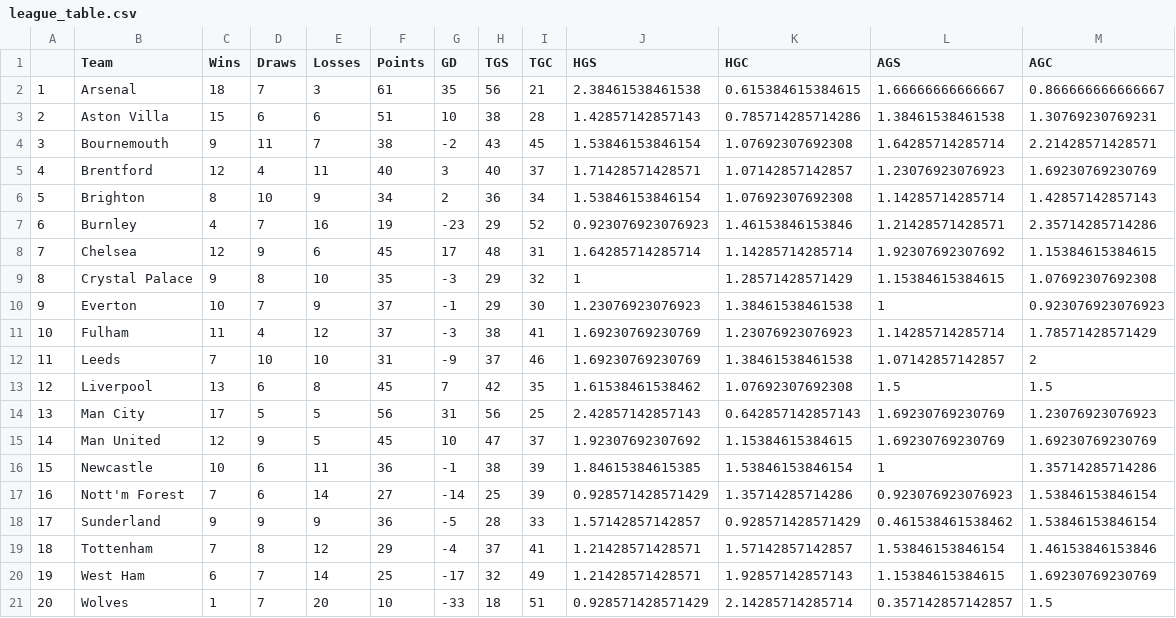
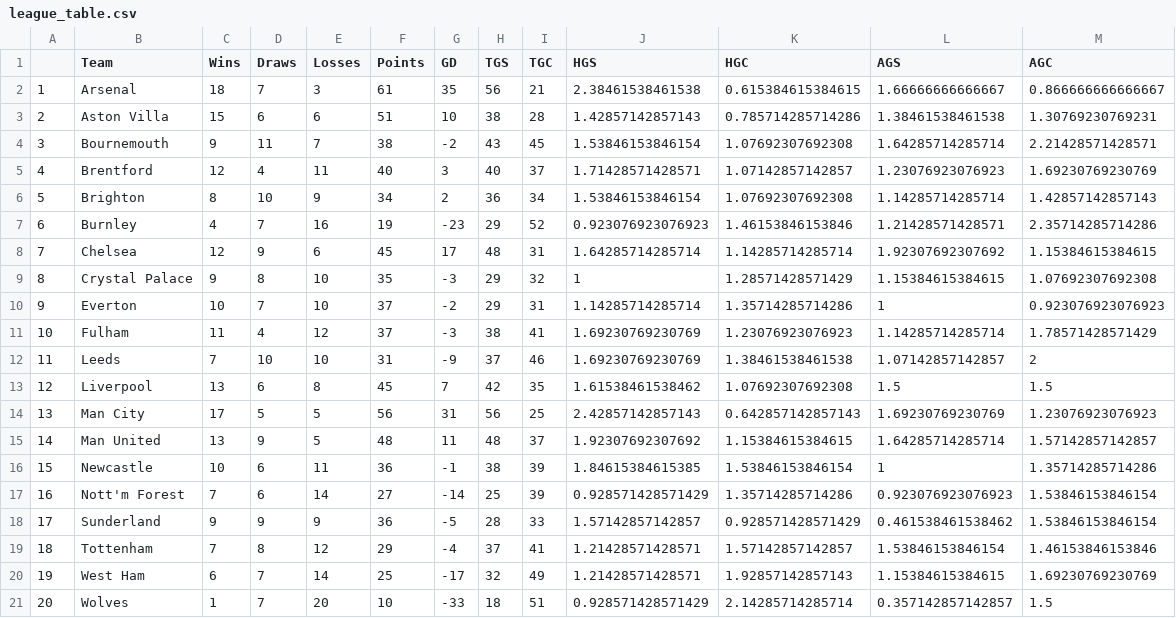
Before and after one commit to dw-football/pl-simulation, a CSV file: data/league_table.csv, drawn as a sheet.

```diff
--- a/data/league_table.csv
+++ b/data/league_table.csv
@@ -9,3 +9,3 @@
 "8","Crystal Palace",9,8,10,35,-3,29,32,1,1.28571428571429,1.15384615384615,1.07692307692308
-"9","Everton",10,7,9,37,-1,29,30,1.23076923076923,1.38461538461538,1,0.923076923076923
+"9","Everton",10,7,10,37,-2,29,31,1.14285714285714,1.35714285714286,1,0.923076923076923
 "10","Fulham",11,4,12,37,-3,38,41,1.69230769230769,1.23076923076923,1.14285714285714,1.78571428571429
@@ -14,3 +14,3 @@
 "13","Man City",17,5,5,56,31,56,25,2.42857142857143,0.642857142857143,1.69230769230769,1.23076923076923
-"14","Man United",12,9,5,45,10,47,37,1.92307692307692,1.15384615384615,1.69230769230769,1.69230769230769
+"14","Man United",13,9,5,48,11,48,37,1.92307692307692,1.15384615384615,1.64285714285714,1.57142857142857
 "15","Newcastle",10,6,11,36,-1,38,39,1.84615384615385,1.53846153846154,1,1.35714285714286
```
Also changed, not shown: data/rem_matches.csv, data/sorted_league_table.csv, 18 other files.
